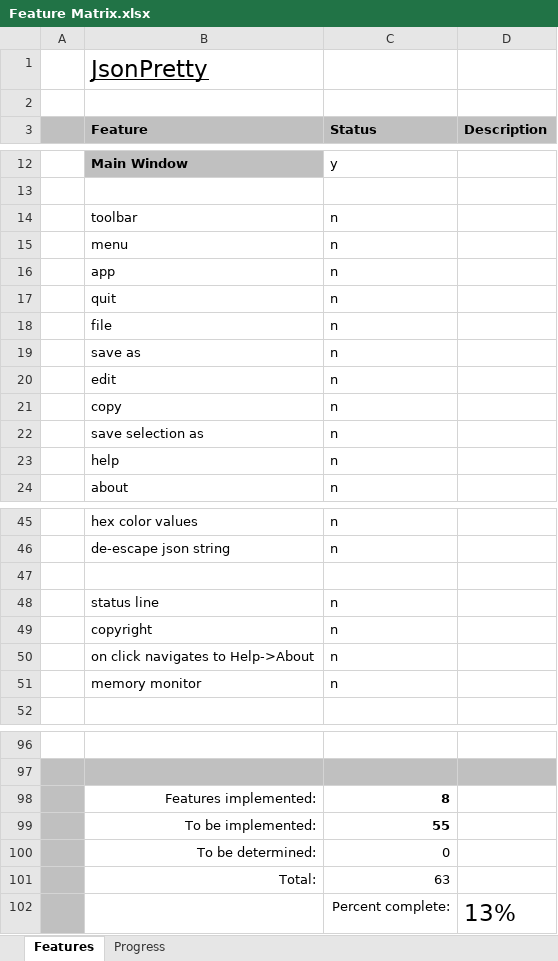
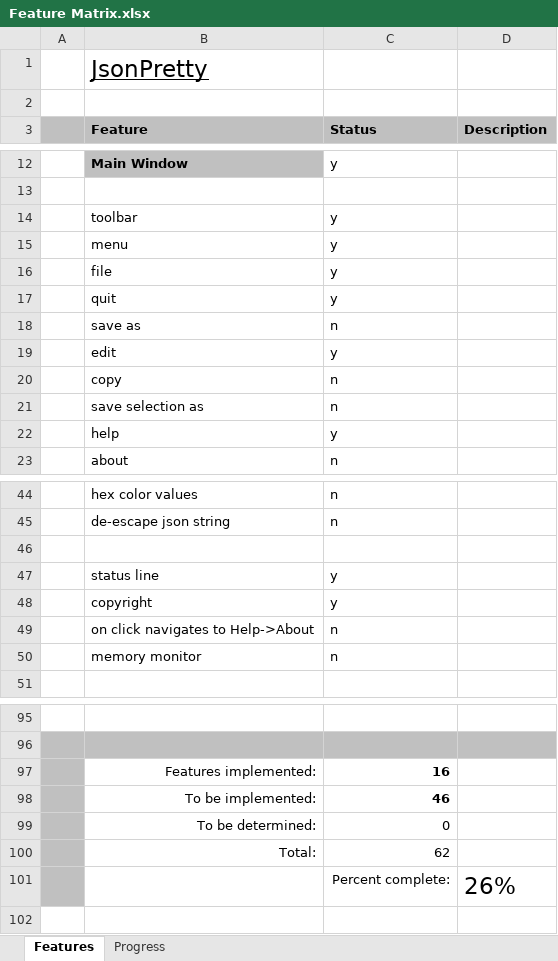
Before and after one commit to andy-goryachev/JsonPretty, an Excel workbook: Feature Matrix.xlsx, sheet Features, drawn as a sheet; only a part is shown, gaps mark what is left out; values as stored, in another font and other column widths than the file's, no borders; conditional formats not drawn; removed rows and columns are numbered as before the commit, all else as after; the diff names each change by its address in the sheet, - before the commit and + after, or states it on an @@ line.

Commit message:
menu, status bar

```diff
--- a/Feature Matrix.xlsx (sheet Features)
+++ b/Feature Matrix.xlsx (sheet Features)
-C14:C15 (Status): n
+C14:C15 (Status): y
-row 16:  | app | n
-row 17:  | quit | n
-C16 (Status): n
+C16 (Status): y
+row 17:  | quit | y
-C19 (Status): n
+C19 (Status): y
-C22 (Status): n
+C22 (Status): y
-C47:C48 (Status): n
+C47:C48 (Status): y
-C97 (Status): 8
+C97 (Status): 16
-C98 (Status): 55
+C98 (Status): 46
-C100 (Status): 63
+C100 (Status): 62
-D101 (Description): 13%
+D101 (Description): 26%
```
Also changed, not shown: sheet Progress, formulas that keep their value, charts or pictures, 2 other files.
